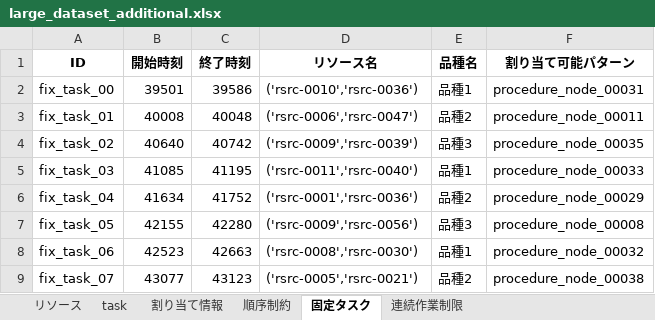
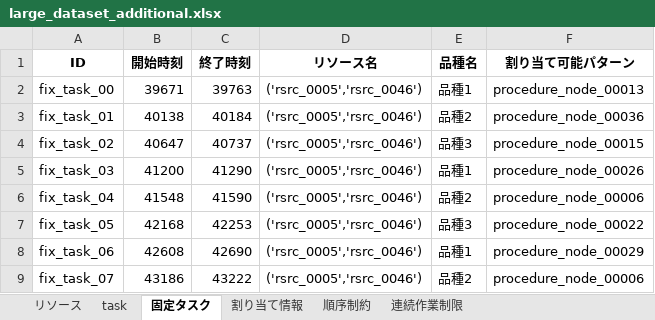
Before and after one commit to j-ito0625/dev-nodes, an Excel workbook: projects/dev/large_dataset_additional.xlsx, sheet 固定タスク, drawn as a sheet; only a part is shown; values as stored, in another font and other column widths than the file's, no borders; the diff covers the shown part only; the diff names each change by its address in the sheet, - before the commit and + after, or states it on an @@ line.

```diff
--- a/projects/dev/large_dataset_additional.xlsx (sheet 固定タスク)
+++ b/projects/dev/large_dataset_additional.xlsx (sheet 固定タスク)
@@ sheet tab order changed: リソース | task | 固定タスク | 割り当て情報 | 順序制約 | 連続作業制限 @@
-B2 (開始時刻): 39501
+B2 (開始時刻): 39671
-C2 (終了時刻): 39586
+C2 (終了時刻): 39763
-D2 (リソース名): ('rsrc-0010','rsrc-0036')
+D2 (リソース名): ('rsrc_0005','rsrc_0046')
-F2 (割り当て可能パターン): procedure_node_00031
+F2 (割り当て可能パターン): procedure_node_00013
-B3 (開始時刻): 40008
+B3 (開始時刻): 40138
-C3 (終了時刻): 40048
+C3 (終了時刻): 40184
-D3 (リソース名): ('rsrc-0006','rsrc-0047')
+D3 (リソース名): ('rsrc_0005','rsrc_0046')
-F3 (割り当て可能パターン): procedure_node_00011
+F3 (割り当て可能パターン): procedure_node_00036
-B4 (開始時刻): 40640
+B4 (開始時刻): 40647
-C4 (終了時刻): 40742
+C4 (終了時刻): 40737
-D4 (リソース名): ('rsrc-0009','rsrc-0039')
+D4 (リソース名): ('rsrc_0005','rsrc_0046')
-F4 (割り当て可能パターン): procedure_node_00035
+F4 (割り当て可能パターン): procedure_node_00015
-B5 (開始時刻): 41085
+B5 (開始時刻): 41200
-C5 (終了時刻): 41195
+C5 (終了時刻): 41290
-D5 (リソース名): ('rsrc-0011','rsrc-0040')
+D5 (リソース名): ('rsrc_0005','rsrc_0046')
-F5 (割り当て可能パターン): procedure_node_00033
+F5 (割り当て可能パターン): procedure_node_00026
-B6 (開始時刻): 41634
+B6 (開始時刻): 41548
-C6 (終了時刻): 41752
+C6 (終了時刻): 41590
-D6 (リソース名): ('rsrc-0001','rsrc-0036')
+D6 (リソース名): ('rsrc_0005','rsrc_0046')
-F6 (割り当て可能パターン): procedure_node_00029
+F6 (割り当て可能パターン): procedure_node_00006
-B7 (開始時刻): 42155
+B7 (開始時刻): 42168
-C7 (終了時刻): 42280
+C7 (終了時刻): 42253
-D7 (リソース名): ('rsrc-0009','rsrc-0056')
+D7 (リソース名): ('rsrc_0005','rsrc_0046')
-F7 (割り当て可能パターン): procedure_node_00008
+F7 (割り当て可能パターン): procedure_node_00022
-B8 (開始時刻): 42523
+B8 (開始時刻): 42608
-C8 (終了時刻): 42663
+C8 (終了時刻): 42690
-D8 (リソース名): ('rsrc-0008','rsrc-0030')
+D8 (リソース名): ('rsrc_0005','rsrc_0046')
-F8 (割り当て可能パターン): procedure_node_00032
+F8 (割り当て可能パターン): procedure_node_00029
-B9 (開始時刻): 43077
+B9 (開始時刻): 43186
-C9 (終了時刻): 43123
+C9 (終了時刻): 43222
-D9 (リソース名): ('rsrc-0005','rsrc-0021')
+D9 (リソース名): ('rsrc_0005','rsrc_0046')
-F9 (割り当て可能パターン): procedure_node_00038
+F9 (割り当て可能パターン): procedure_node_00006
```
Also changed, not shown: 28 edited cells elsewhere in this sheet, sheet task, sheet 割り当て情報, sheet 順序制約, sheet 連続作業制限, sheet リソース, projects/dev/toy_dataset_additional.xlsx, 12 other files.
